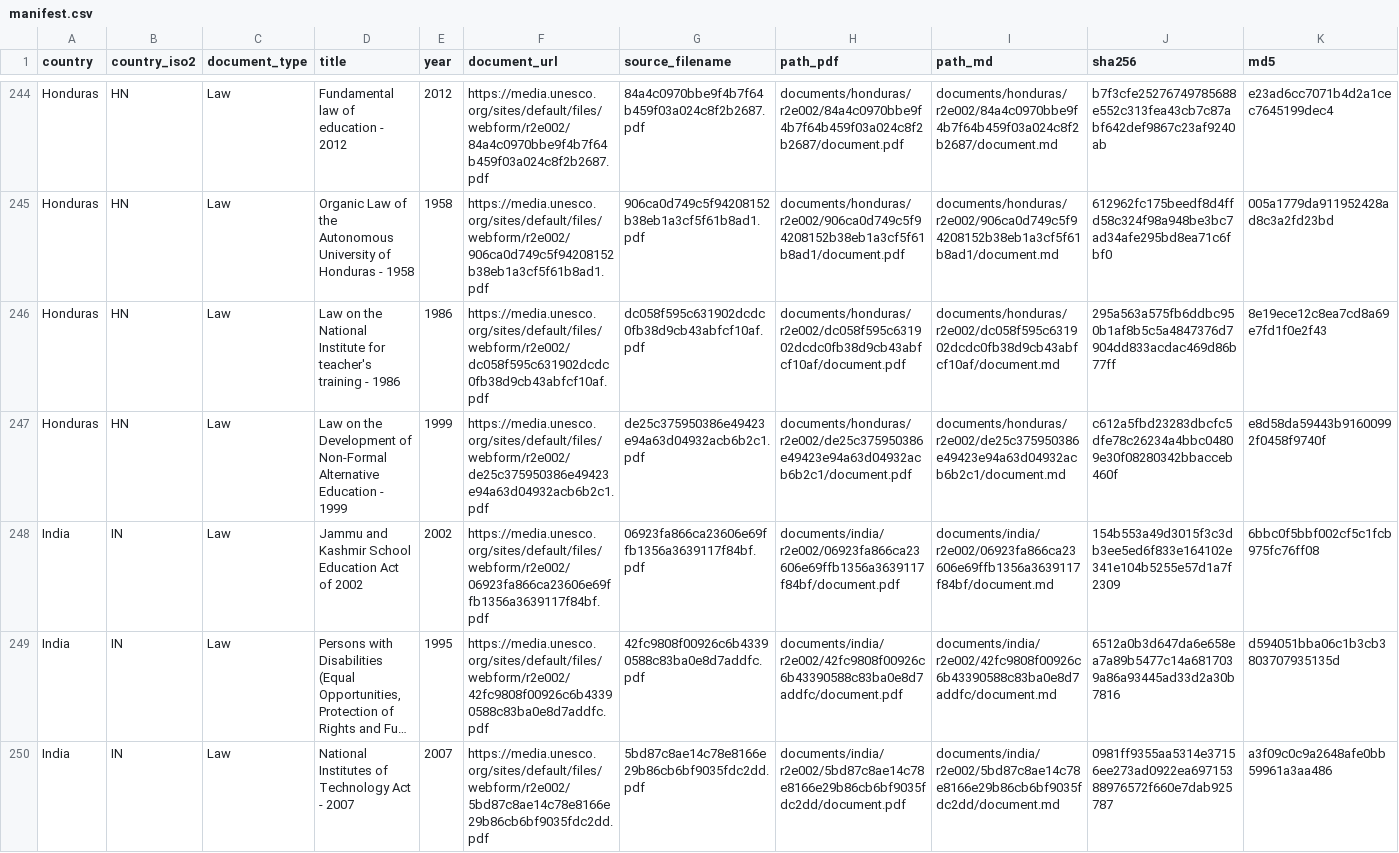
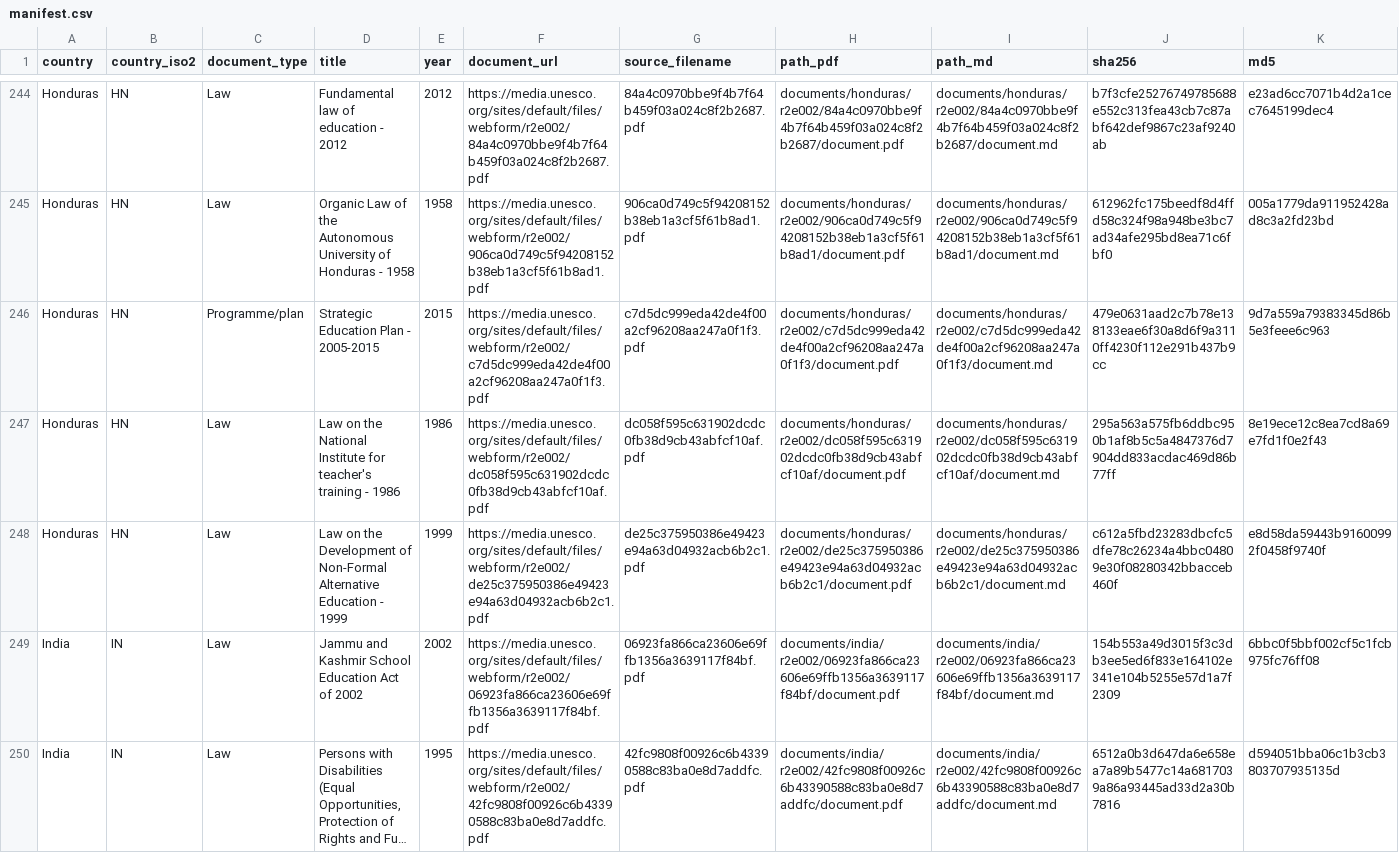
Before and after one commit to cjangrist/unesco-observatory-on-the-right-to-education, a CSV file: manifest.csv, drawn as a sheet; only a part is shown, gaps mark what is left out; the shorter side is filled out with more unchanged rows; long unchanged cells end in …; rows hold the shown columns only; the diff names each change by its address in the sheet, - before the commit and + after, or states it on an @@ line.

Commit message:
add Honduras: Strategic Education Plan - 2005-2015
Source: https://media.unesco.org/sites/default/files/webform/r2e002/c7d5dc999eda42de4f00a2cf96208aa247a0f1f3.pdf
Type: Programme/plan  Year: 2015  Pages: 23
PDF sha256: 479e0631aad2c7b78e138133eae6f30a8d6f9a3110ff4230f112e291b437b9cc

Extracted with Docling, then heading structure corrected against the source pages by a model reading the attached PDF, one page window at a time. Page boundaries are delimited [[START OF PAGE n]] / [[END OF PAGE n]] so a passage can cite the page it came from. Every edit is recorded with its before text, after text and the page evidence cited for it.

Machine extraction repaired by a model. Not a certified transcript.

```diff
--- a/manifest.csv
+++ b/manifest.csv
+row 246: Honduras | HN | Programme/plan | Strategic Education Plan - 2005-2015 | 2015 | https://media.unesco.org/sites/default/files/webform/r2e002/c7d5dc999eda42de4f00a2cf96208aa247a0f1f3.pdf | c7d5dc999eda42de4f00a2cf96208aa247a0f1f3.pdf | documents/honduras/r2e002/c7d5dc999eda42de4f00a2cf96208aa247a0f1f3/document.pdf | documents/honduras/r2e002/c7d5dc999eda42de4f00a2cf96208aa247a0f1f3/document.md | 479e0631aad2c7b78e138133eae6f30a8d6f9a3110ff4230f112e291b437b9cc | 9d7a559a79383345d86b5e3feee6c963
```
Also changed, not shown: 2 other files.
